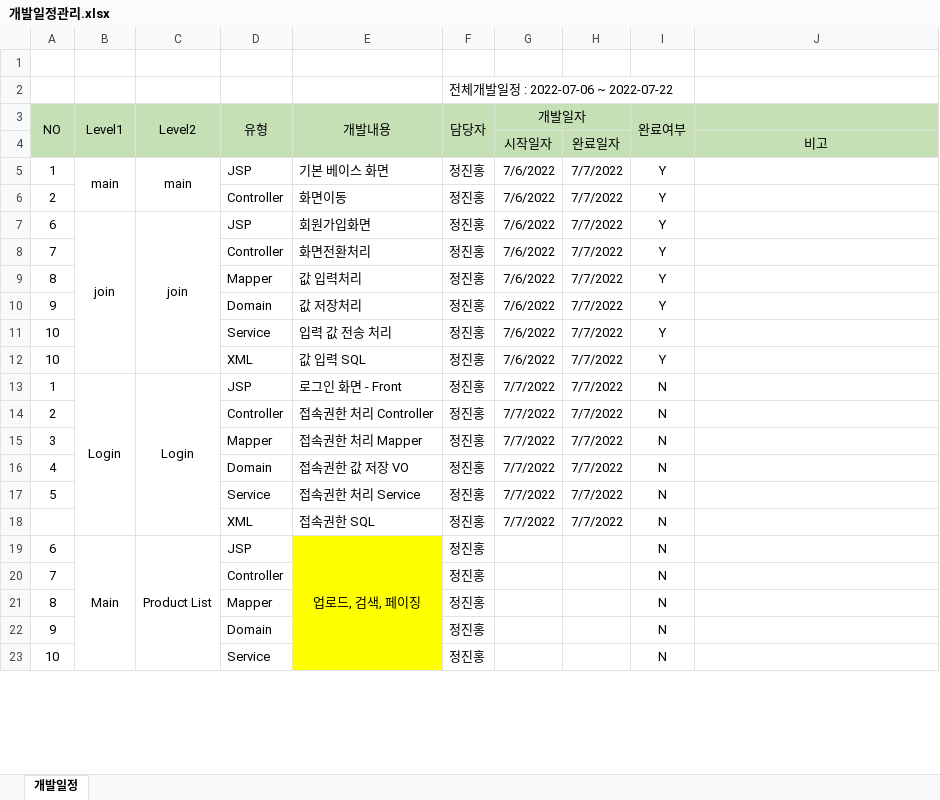
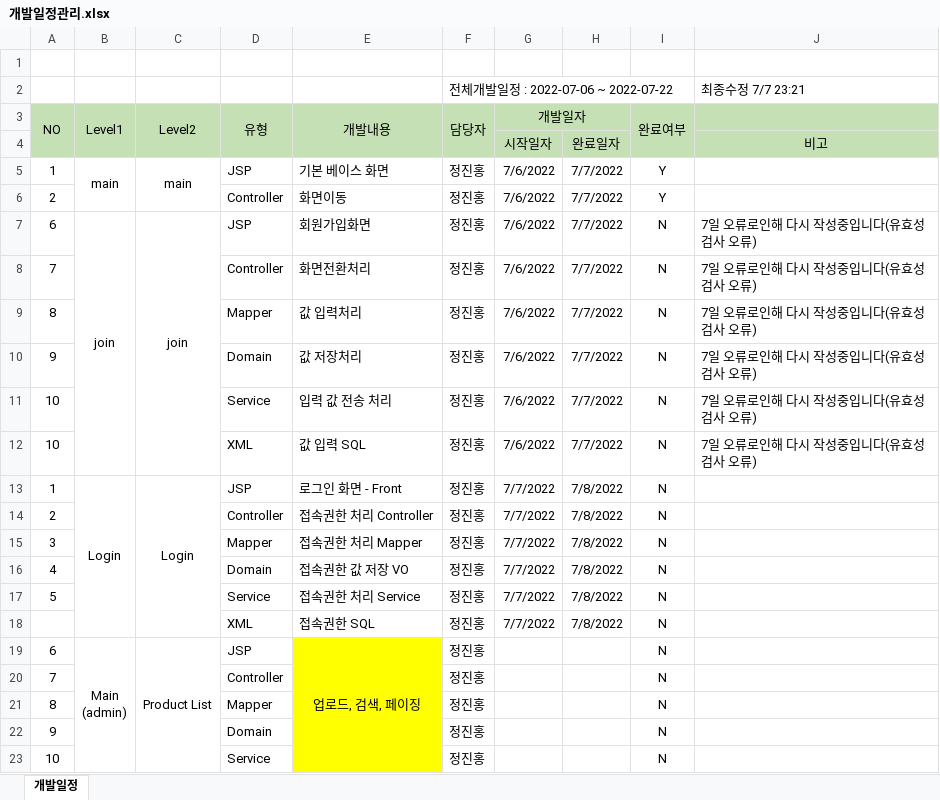
Before and after one commit to JeongJinhong/core-, an Excel workbook: 개발일정관리.xlsx, sheet 개발일정, drawn as a sheet; only a part is shown; values as stored, in another font and other column widths than the file's, no borders; ↵ is a line break in a cell; the diff covers the shown part only; the diff names each change by its address in the sheet, - before the commit and + after, or states it on an @@ line.

Commit message:
Update 개발일정관리.xlsx

```diff
--- a/개발일정관리.xlsx (sheet 개발일정)
+++ b/개발일정관리.xlsx (sheet 개발일정)
-J2: (empty)
+J2: 최종수정 7/7 23:21
-I7:I12 (완료여부): Y
+I7:I12 (완료여부): N
-J7:J12: (empty)
+J7:J12: 7일 오류로인해 다시 작성중입니다(유효성검사 오류)
-H13:H18: 7/7/2022
+H13:H18: 7/8/2022
-B19 (Level1): Main
+B19 (Level1): Main ↵ (admin)
```
Also changed, not shown: 30 added rows and 4 removed rows elsewhere in this sheet.
